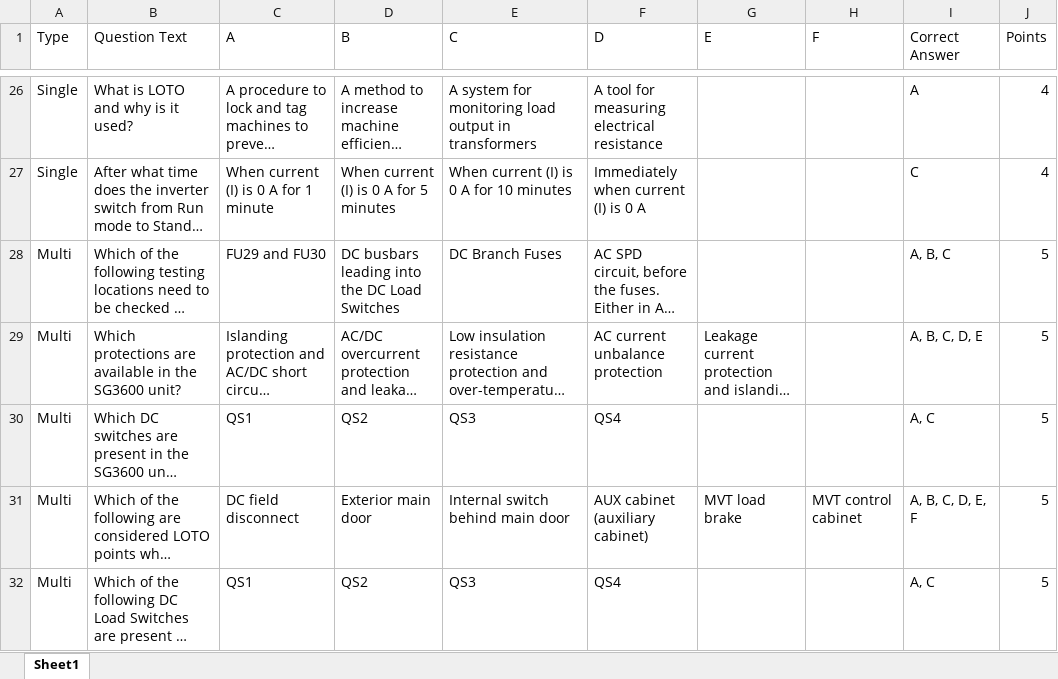
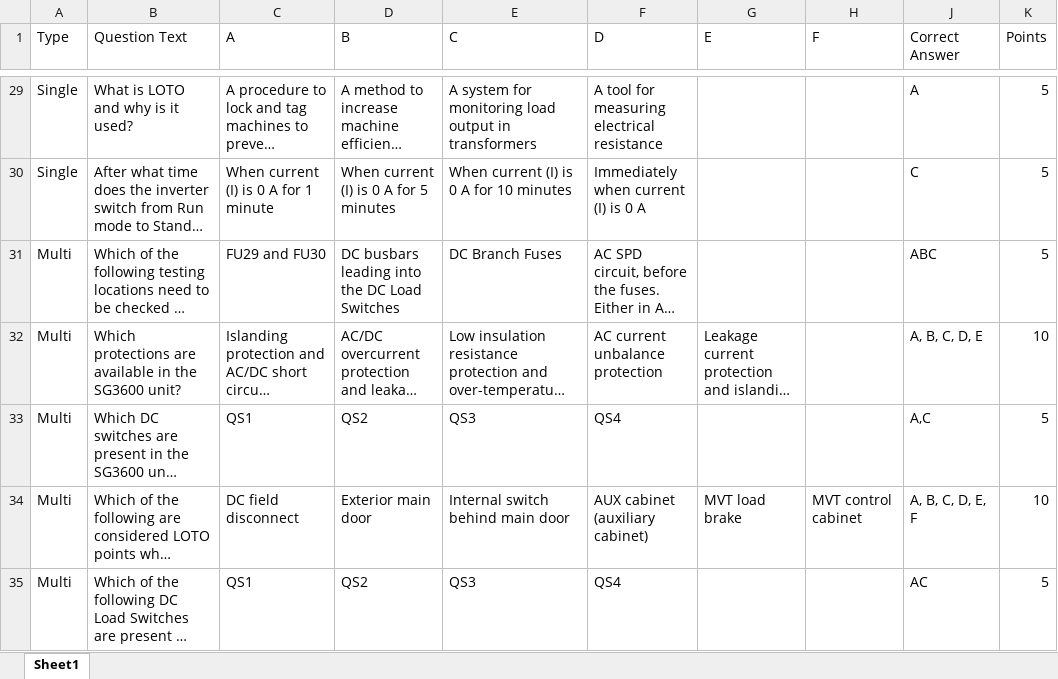
Before and after one commit to BowenHe1/Sungrow-Quiz-App, an Excel workbook: question_pool.xlsx, sheet Sheet1, drawn as a sheet; only a part is shown, gaps mark what is left out; long unchanged cells end in …; values as stored, in another font and other column widths than the file's, no borders; addresses are those after the commit; the diff covers the shown part only; the diff names each change by its address in the sheet, - before the commit and + after, or states it on an @@ line.

```diff
--- a/question_pool.xlsx (sheet Sheet1)
+++ b/question_pool.xlsx (sheet Sheet1)
-K29:K30 (Points): 4
+K29:K30 (Points): 5
-J31 (Correct Answer): A, B, C
+J31 (Correct Answer): ABC
-K32 (Points): 5
+K32 (Points): 10
-J33 (Correct Answer): A, C
+J33 (Correct Answer): A,C
-K34 (Points): 5
+K34 (Points): 10
-J35 (Correct Answer): A, C
+J35 (Correct Answer): AC
```
Also changed, not shown: 9 added rows and 48 edited cells elsewhere in this sheet.
